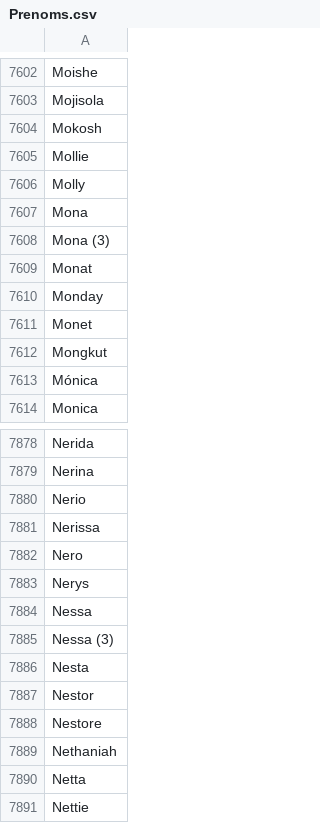
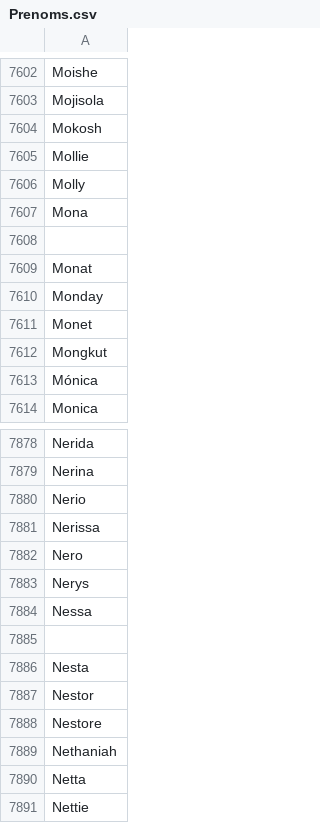
Before and after one commit to David-GINI/Projet-Qualite-Dev, a CSV file: src/misc/Prenoms.csv, drawn as a sheet; only a part is shown, gaps mark what is left out; the diff covers the shown part only.

```diff
--- a/src/misc/Prenoms.csv
+++ b/src/misc/Prenoms.csv
@@ -7607,3 +7607,3 @@ Molly
 Mona
-Mona (3)
+
 Monat
@@ -7884,3 +7884,3 @@ Nerys
 Nessa
-Nessa (3)
+
 Nesta
```
Also changed, not shown: 5 edited cells elsewhere in this file, 2 other files.
